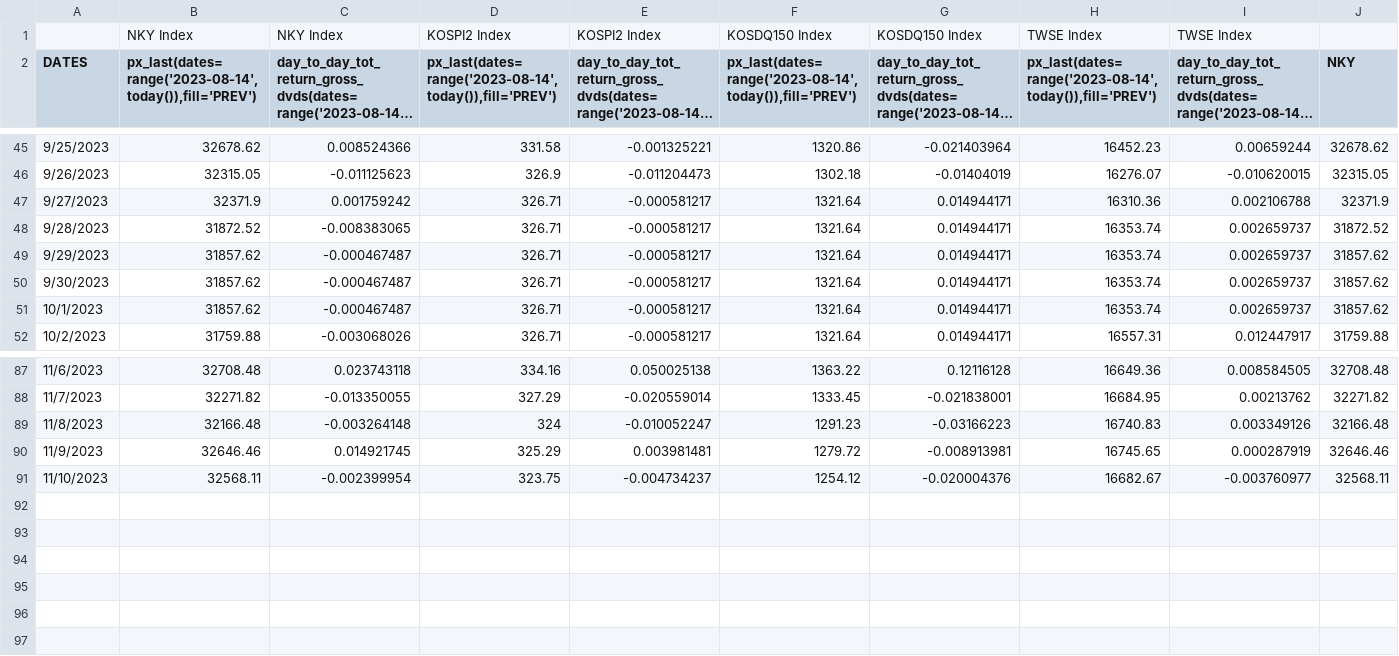
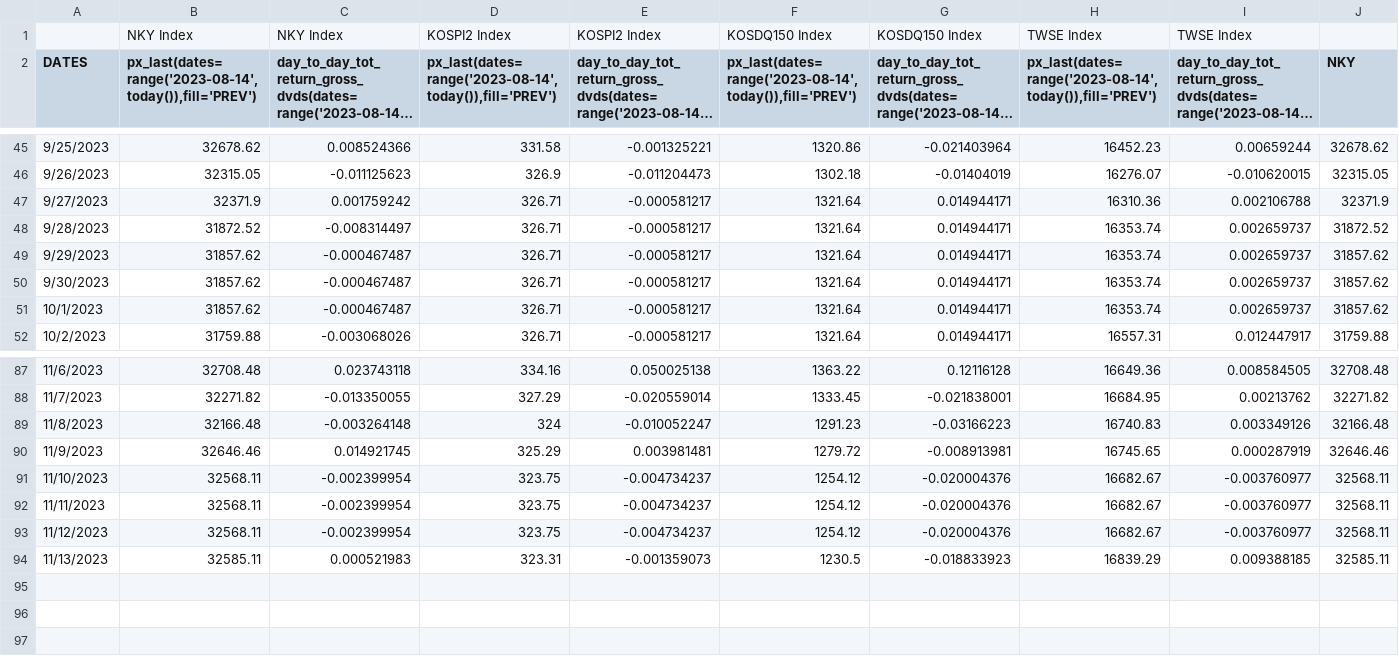
Before and after one commit to jjmerits/Dashboard, a CSV file: com.csv, drawn as a sheet; only a part is shown, gaps mark what is left out; long unchanged cells end in …; removed rows and columns are numbered as before the commit, all else as after; rows hold the shown columns only; the diff names each change by its address in the sheet, - before the commit and + after, or states it on an @@ line.

```diff
--- a/com.csv
+++ b/com.csv
-C48: -0.008383065
+C48: -0.008314497
-row 92: (empty)
-row 93: (empty)
-row 94: (empty)
-row 95: (empty)
+row 92: 11/11/2023 | 32568.11 | -0.002399954 | 323.75 | -0.004734237 | 1254.12 | -0.020004376 | 16682.67 | -0.003760977 | 32568.11
+row 93: 11/12/2023 | 32568.11 | -0.002399954 | 323.75 | -0.004734237 | 1254.12 | -0.020004376 | 16682.67 | -0.003760977 | 32568.11
+row 94: 11/13/2023 | 32585.11 | 0.000521983 | 323.31 | -0.001359073 | 1230.5 | -0.018833923 | 16839.29 | 0.009388185 | 32585.11
+row 95: (empty)
```
Also changed, not shown: dash.csv.
